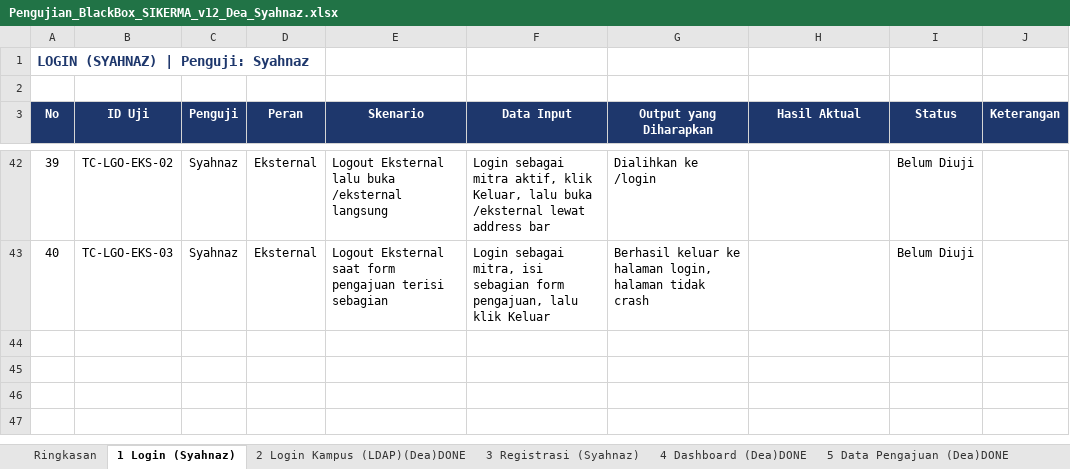
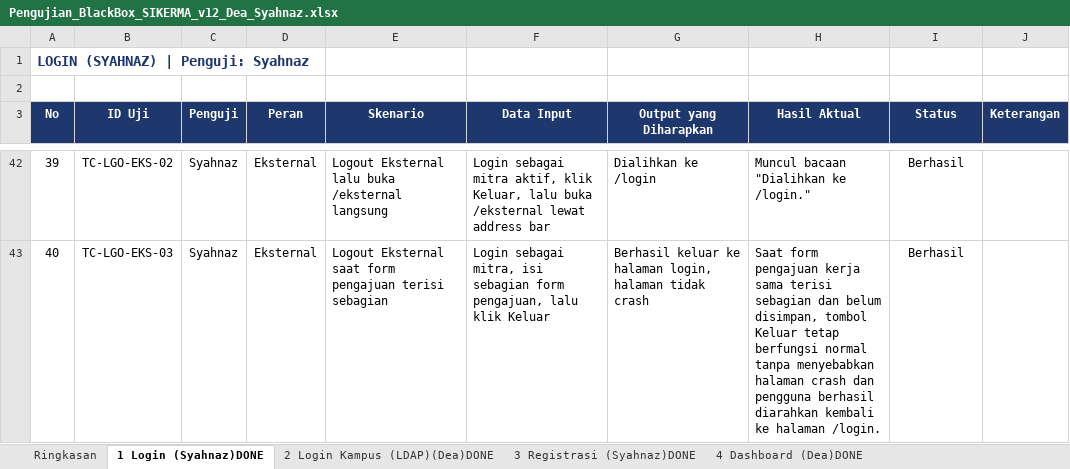
Before and after one commit to deaasnuari/sikerma-TA, an Excel workbook: Pengujian_BlackBox_SIKERMA_v12_Dea_Syahnaz.xlsx, sheet 1 Login (Syahnaz)DONE, drawn as a sheet; only a part is shown, gaps mark what is left out; values as stored, in another font and other column widths than the file's, no borders; conditional formats not drawn; the diff covers the shown part only; the diff names each change by its address in the sheet, - before the commit and + after, or states it on an @@ line.

```diff
--- a/Pengujian_BlackBox_SIKERMA_v12_Dea_Syahnaz.xlsx (sheet 1 Login (Syahnaz)DONE)
+++ b/Pengujian_BlackBox_SIKERMA_v12_Dea_Syahnaz.xlsx (sheet 1 Login (Syahnaz)DONE)
-sheet tab: 1 Login (Syahnaz)
+sheet tab: 1 Login (Syahnaz)DONE
-sheet tab: 3 Registrasi (Syahnaz)
+sheet tab: 3 Registrasi (Syahnaz)DONE
-H42 (Hasil Aktual): (empty)
+H42 (Hasil Aktual): Muncul bacaan "Dialihkan ke /login."
-I42:I43 (Status): Belum Diuji
+I42:I43 (Status): Berhasil
-H43 (Hasil Aktual): (empty)
+H43 (Hasil Aktual): Saat form pengajuan kerja sama terisi sebagian dan belum disimpan, tombol Keluar tetap berfungsi normal tanpa menyebabkan halaman crash dan pengguna berhasil diarahkan kembali ke halaman /login.
```
Also changed, not shown: 50 edited cells elsewhere in this sheet, sheet 3 Registrasi (Syahnaz)DONE, sheet Ringkasan, formulas that keep their value, 19 other files.
